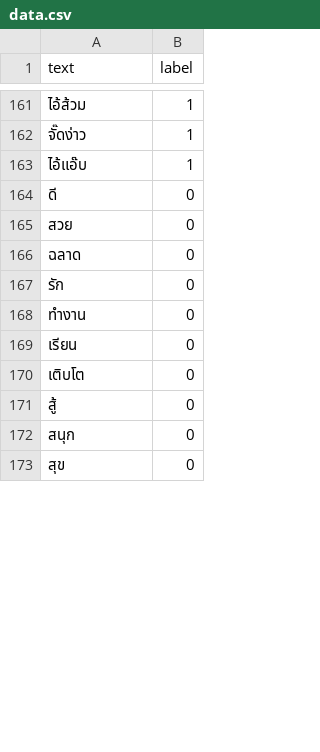
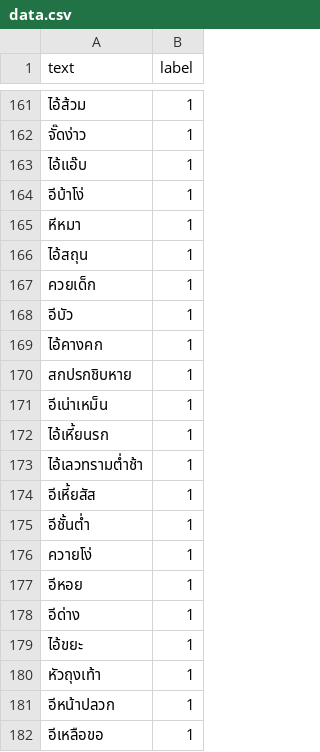
Before and after one commit to Poomdevkub/Pattern-Discord-Bot, a CSV file: mon/data.csv, drawn as a sheet; only a part is shown, gaps mark what is left out; the shorter side is filled out with more unchanged rows; the diff covers the shown part only; the diff names each change by its address in the sheet, - before the commit and + after, or states it on an @@ line.

Commit message:
ลงเพิ่มจ้า

```diff
--- a/mon/data.csv
+++ b/mon/data.csv
+row 164: อีบ้าโง่ | 1
+row 165: หีหมา | 1
+row 166: ไอ้สถุน | 1
+row 167: ควยเด็ก | 1
+row 168: อีบัว | 1
+row 169: ไอ้คางคก | 1
+row 170: สกปรกชิบหาย | 1
+row 171: อีเน่าเหม็น | 1
+row 172: ไอ้เหี้ยนรก | 1
+row 173: ไอ้เลวทรามต่ำช้า | 1
+row 174: อีเหี้ยสัส | 1
+row 175: อีชั้นต่ำ | 1
+row 176: ควายโง่ | 1
+row 177: อีหอย | 1
+row 178: อีด่าง | 1
+row 179: ไอ้ขยะ | 1
+row 180: หัวถุงเท้า | 1
+row 181: อีหน้าปลวก | 1
+row 182: อีเหลือขอ | 1
```
Also changed, not shown: 69 added rows elsewhere in this file.
